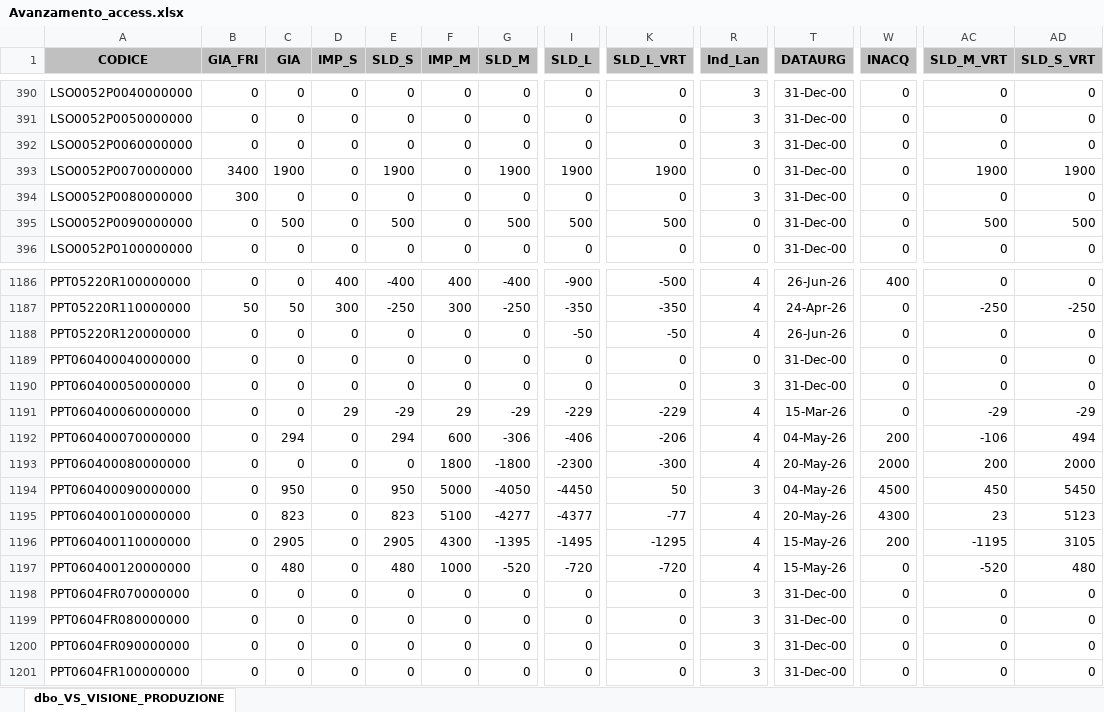
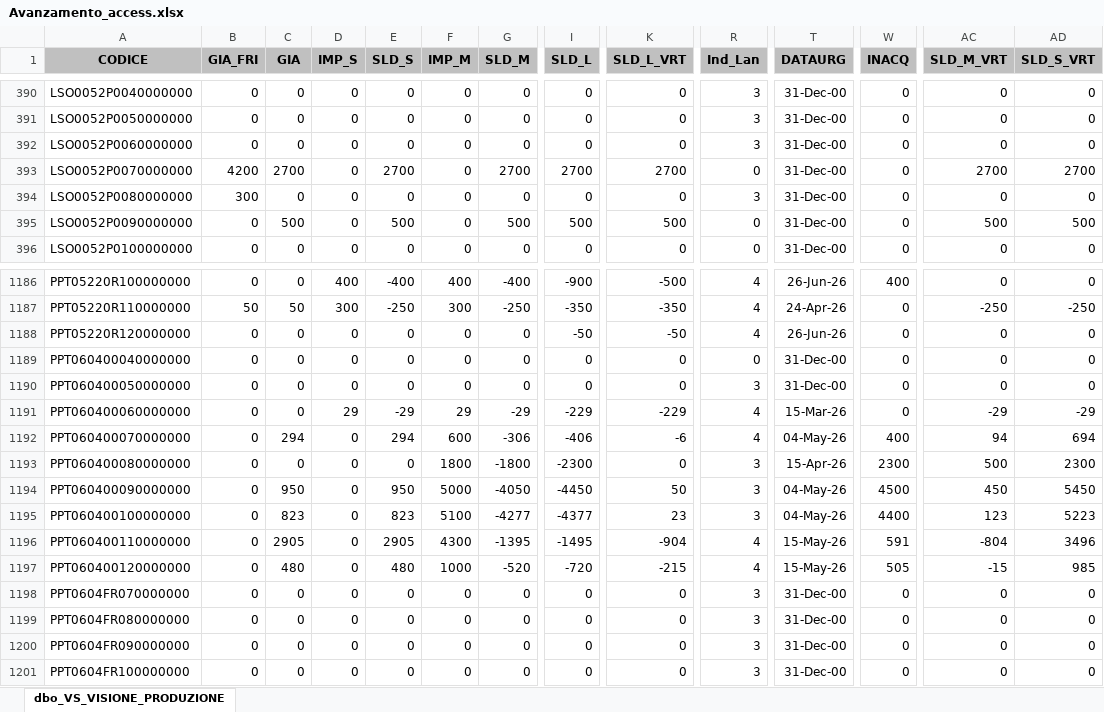
Before and after one commit to denis-safit/SAFiT, an Excel workbook: Avanzamento_access.xlsx, sheet dbo_VS_VISIONE_PRODUZIONE, drawn as a sheet; only a part is shown, gaps mark what is left out; values as stored, in another font and other column widths than the file's, no borders; the diff covers the shown part only; the diff names each change by its address in the sheet, - before the commit and + after, or states it on an @@ line.

```diff
--- a/Avanzamento_access.xlsx (sheet dbo_VS_VISIONE_PRODUZIONE)
+++ b/Avanzamento_access.xlsx (sheet dbo_VS_VISIONE_PRODUZIONE)
-B393 (GIA_FRI): 3400
+B393 (GIA_FRI): 4200
-C393 (GIA): 1900
+C393 (GIA): 2700
-E393 (SLD_S): 1900
+E393 (SLD_S): 2700
-G393 (SLD_M): 1900
+G393 (SLD_M): 2700
-I393 (SLD_L): 1900
+I393 (SLD_L): 2700
-K393 (SLD_L_VRT): 1900
+K393 (SLD_L_VRT): 2700
-AC393 (SLD_M_VRT): 1900
+AC393 (SLD_M_VRT): 2700
-AD393 (SLD_S_VRT): 1900
+AD393 (SLD_S_VRT): 2700
-K1192 (SLD_L_VRT): -206
+K1192 (SLD_L_VRT): -6
-W1192 (INACQ): 200
+W1192 (INACQ): 400
-AC1192 (SLD_M_VRT): -106
+AC1192 (SLD_M_VRT): 94
-AD1192 (SLD_S_VRT): 494
+AD1192 (SLD_S_VRT): 694
-K1193 (SLD_L_VRT): -300
+K1193 (SLD_L_VRT): 0
-R1193 (Ind_Lan): 4
+R1193 (Ind_Lan): 3
-T1193 (DATAURG): 20-May-26
+T1193 (DATAURG): 15-Apr-26
-W1193 (INACQ): 2000
+W1193 (INACQ): 2300
-AC1193 (SLD_M_VRT): 200
+AC1193 (SLD_M_VRT): 500
-AD1193 (SLD_S_VRT): 2000
+AD1193 (SLD_S_VRT): 2300
-K1195 (SLD_L_VRT): -77
+K1195 (SLD_L_VRT): 23
-R1195 (Ind_Lan): 4
+R1195 (Ind_Lan): 3
-T1195 (DATAURG): 20-May-26
+T1195 (DATAURG): 04-May-26
-W1195 (INACQ): 4300
+W1195 (INACQ): 4400
-AC1195 (SLD_M_VRT): 23
+AC1195 (SLD_M_VRT): 123
-AD1195 (SLD_S_VRT): 5123
+AD1195 (SLD_S_VRT): 5223
-K1196 (SLD_L_VRT): -1295
+K1196 (SLD_L_VRT): -904
-W1196 (INACQ): 200
+W1196 (INACQ): 591
-AC1196 (SLD_M_VRT): -1195
+AC1196 (SLD_M_VRT): -804
-AD1196 (SLD_S_VRT): 3105
+AD1196 (SLD_S_VRT): 3496
-K1197 (SLD_L_VRT): -720
+K1197 (SLD_L_VRT): -215
-W1197 (INACQ): 0
+W1197 (INACQ): 505
-AC1197 (SLD_M_VRT): -520
+AC1197 (SLD_M_VRT): -15
-AD1197 (SLD_S_VRT): 480
+AD1197 (SLD_S_VRT): 985
```
Also changed, not shown: 179 edited cells elsewhere in this sheet, righe_Ordini_ARCA.xlsx, 1 other file.
